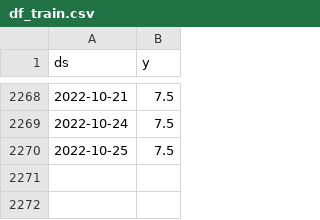
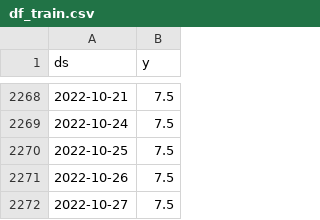
Before and after one commit to myxa95/01_Prediction_of_the_key_rate_in_the_Russian_Federation_MLOps, a CSV file: data/df_train.csv, drawn as a sheet; only a part is shown, gaps mark what is left out.

```diff
--- a/data/df_train.csv
+++ b/data/df_train.csv
@@ -2270 +2270,3 @@ ds,y
 2022-10-25,7.5
+2022-10-26,7.5
+2022-10-27,7.5
```
Also changed, not shown: data/df.csv, data/df_test.csv, 10 other files.
